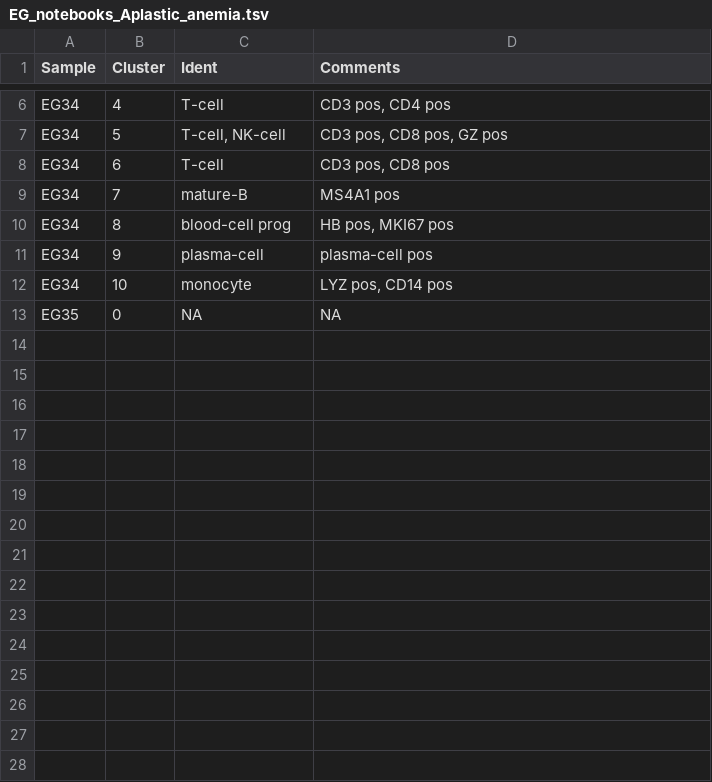
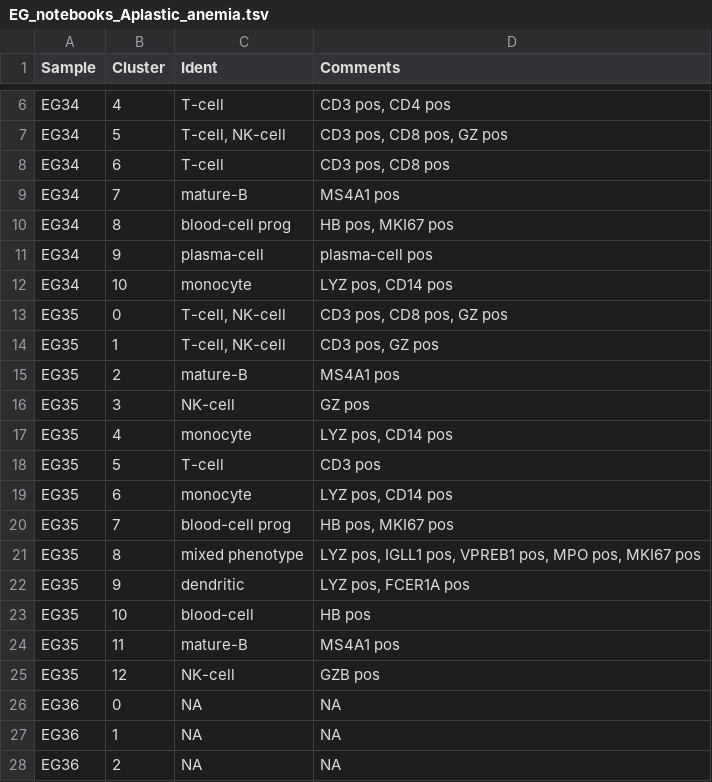
Before and after one commit to citrinehibiscus94/EG_notebooks, a TSV file: EG_notebooks_Aplastic_anemia.tsv, drawn as a sheet; only a part is shown, gaps mark what is left out.

Commit message:
Update EG_notebooks_Aplastic_anemia.tsv

```diff
--- a/EG_notebooks_Aplastic_anemia.tsv
+++ b/EG_notebooks_Aplastic_anemia.tsv
@@ -12,2 +12,17 @@ EG34	9	plasma-cell	plasma-cell pos
 EG34	10	monocyte	LYZ pos, CD14 pos
-EG35	0	NA	NA
+EG35	0	T-cell, NK-cell	CD3 pos, CD8 pos, GZ pos
+EG35	1	T-cell, NK-cell	CD3 pos, GZ pos
+EG35	2	mature-B	MS4A1 pos
+EG35	3	NK-cell	GZ pos
+EG35	4	monocyte	LYZ pos, CD14 pos
+EG35	5	T-cell	CD3 pos
+EG35	6	monocyte	LYZ pos, CD14 pos
+EG35	7	blood-cell prog	HB pos, MKI67 pos
+EG35	8	mixed phenotype	LYZ pos, IGLL1 pos, VPREB1 pos, MPO pos, MKI67 pos
+EG35	9	dendritic	LYZ pos, FCER1A pos
+EG35	10	blood-cell	HB pos
+EG35	11	mature-B	MS4A1 pos
+EG35	12	NK-cell	GZB pos
+EG36	0	NA	NA
+EG36	1	NA	NA
+EG36	2	NA	NA
```
